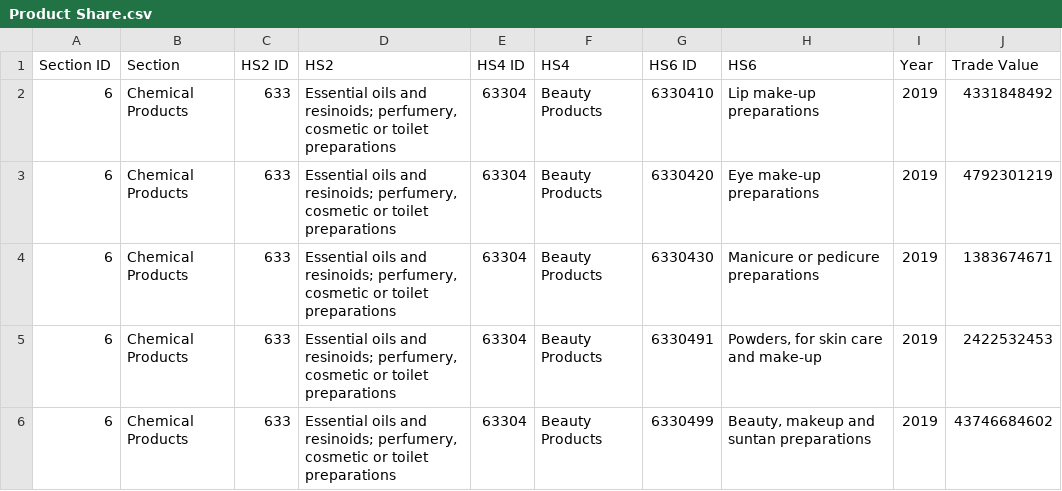
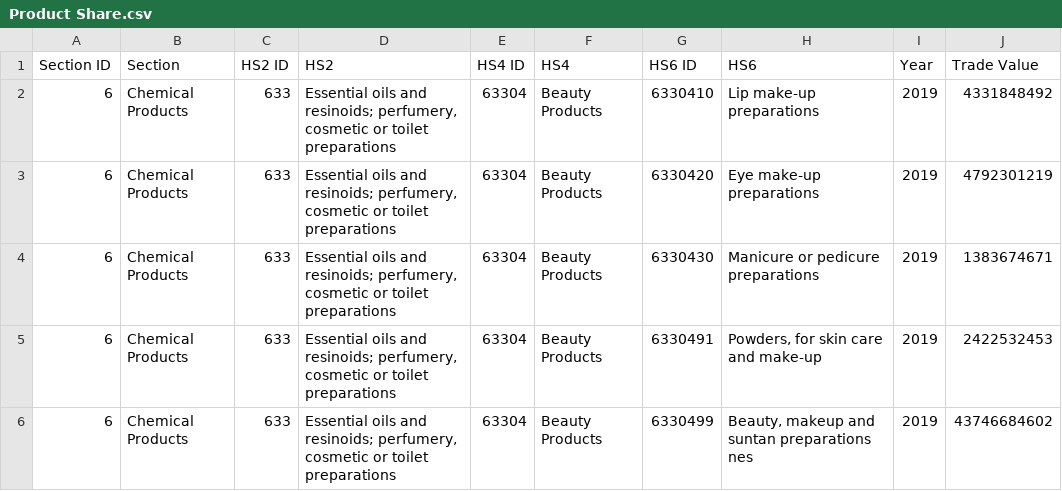
Before and after one commit to kkl2610/Data-Visualisation, a CSV file: data/Product Share.csv, drawn as a sheet.

```diff
--- a/data/Product Share.csv
+++ b/data/Product Share.csv
@@ -5,2 +5,2 @@
 6,"Chemical Products",633,"Essential oils and resinoids; perfumery, cosmetic or toilet preparations",63304,"Beauty Products",6330491,"Powders, for skin care and make-up",2019,2422532453
-6,"Chemical Products",633,"Essential oils and resinoids; perfumery, cosmetic or toilet preparations",63304,"Beauty Products",6330499,"Beauty, makeup and suntan preparations",2019,43746684602
+6,"Chemical Products",633,"Essential oils and resinoids; perfumery, cosmetic or toilet preparations",63304,"Beauty Products",6330499,"Beauty, makeup and suntan preparations nes",2019,43746684602
```
Also changed, not shown: 3 other files.
